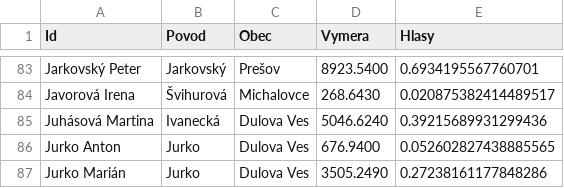
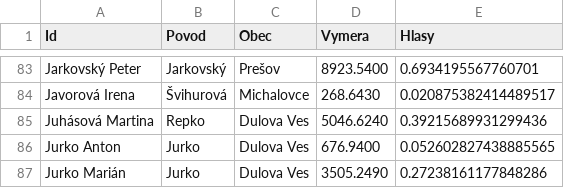
Before and after one commit to maty535/urbariat, a CSV file: _data/podielnici.csv, drawn as a sheet; only a part is shown, gaps mark what is left out.

Commit message:
Update podielnici.csv

```diff
--- a/_data/podielnici.csv
+++ b/_data/podielnici.csv
@@ -84,3 +84,3 @@ Jarkovský Peter,Jarkovský,Prešov,8923.5400,0.6934195567760701
 Javorová Irena,Švihurová,Michalovce,268.6430,0.020875382414489517
-Juhásová Martina,Ivanecká,Dulova Ves,5046.6240,0.39215689931299436
+Juhásová Martina,Repko,Dulova Ves,5046.6240,0.39215689931299436
 Jurko Anton,Jurko,Dulova Ves,676.9400,0.052602827438885565
```
